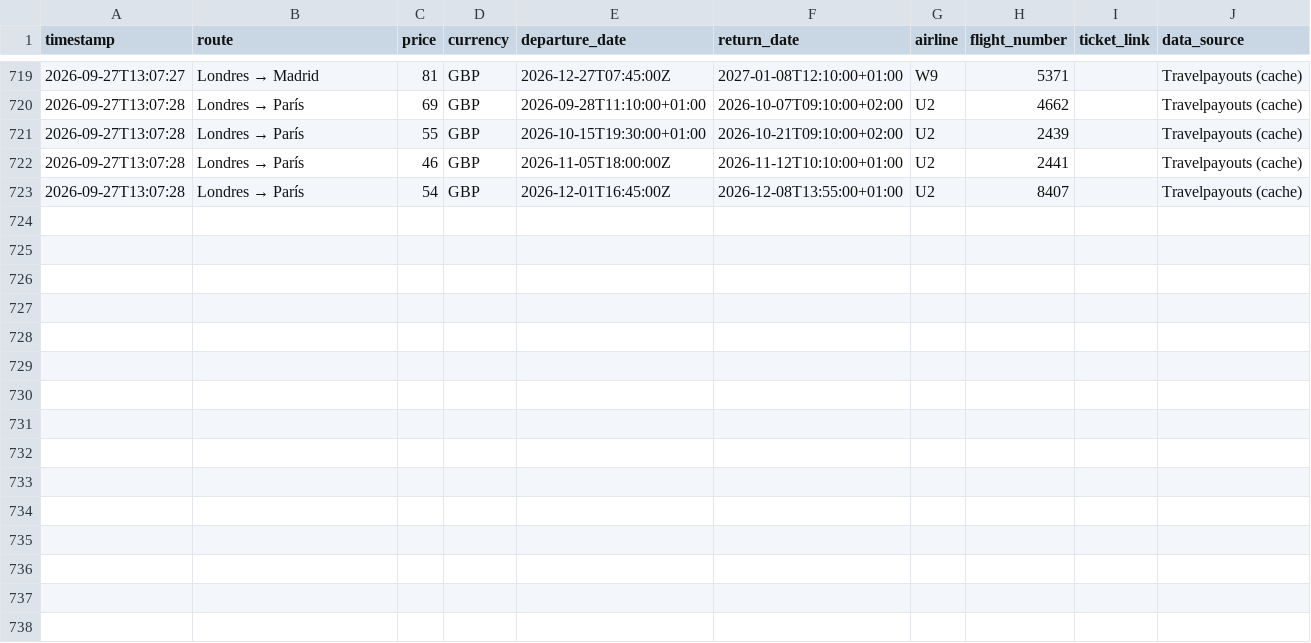
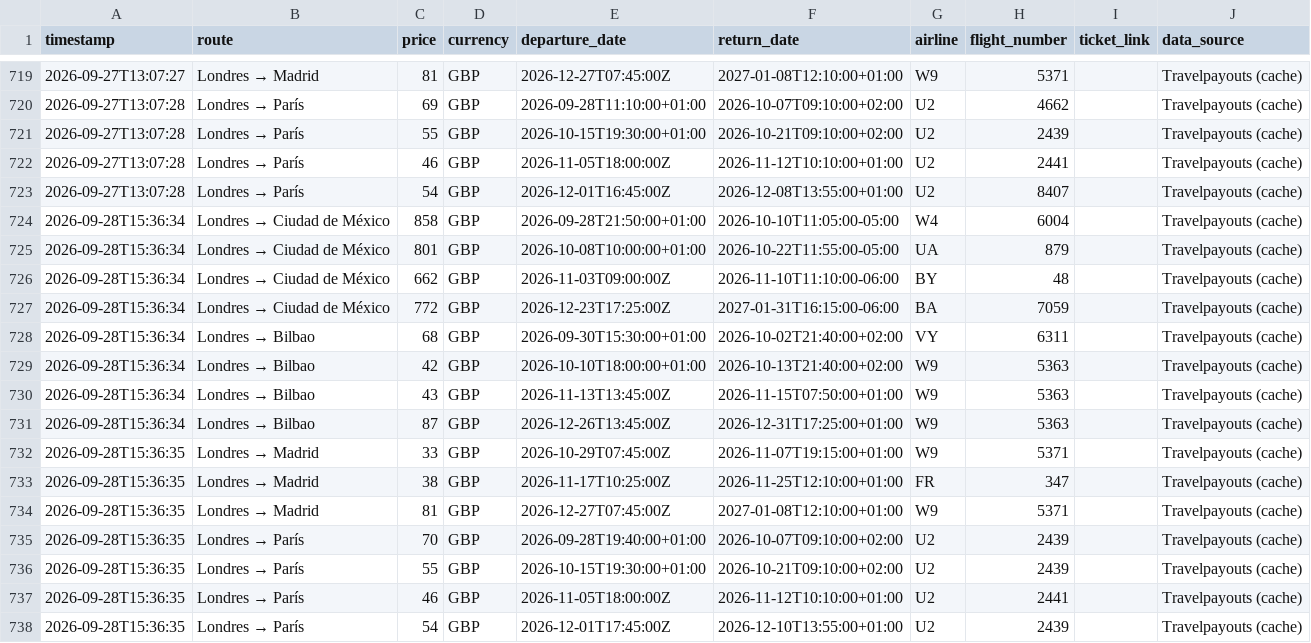
Before and after one commit to Silmerem/Code, a CSV file: flight-tracker/flight_price_history.csv, drawn as a sheet; only a part is shown, gaps mark what is left out.

```diff
--- a/flight-tracker/flight_price_history.csv
+++ b/flight-tracker/flight_price_history.csv
@@ -723 +723,16 @@ timestamp,route,price,currency,departure_date,return_date,airline,flight_number,
 2026-09-27T13:07:28,Londres → París,54,GBP,2026-12-01T16:45:00Z,2026-12-08T13:55:00+01:00,U2,8407,,Travelpayouts (cache)
+2026-09-28T15:36:34,Londres → Ciudad de México,858,GBP,2026-09-28T21:50:00+01:00,2026-10-10T11:05:00-05:00,W4,6004,,Travelpayouts (cache)
+2026-09-28T15:36:34,Londres → Ciudad de México,801,GBP,2026-10-08T10:00:00+01:00,2026-10-22T11:55:00-05:00,UA,879,,Travelpayouts (cache)
+2026-09-28T15:36:34,Londres → Ciudad de México,662,GBP,2026-11-03T09:00:00Z,2026-11-10T11:10:00-06:00,BY,48,,Travelpayouts (cache)
+2026-09-28T15:36:34,Londres → Ciudad de México,772,GBP,2026-12-23T17:25:00Z,2027-01-31T16:15:00-06:00,BA,7059,,Travelpayouts (cache)
+2026-09-28T15:36:34,Londres → Bilbao,68,GBP,2026-09-30T15:30:00+01:00,2026-10-02T21:40:00+02:00,VY,6311,,Travelpayouts (cache)
+2026-09-28T15:36:34,Londres → Bilbao,42,GBP,2026-10-10T18:00:00+01:00,2026-10-13T21:40:00+02:00,W9,5363,,Travelpayouts (cache)
+2026-09-28T15:36:34,Londres → Bilbao,43,GBP,2026-11-13T13:45:00Z,2026-11-15T07:50:00+01:00,W9,5363,,Travelpayouts (cache)
+2026-09-28T15:36:34,Londres → Bilbao,87,GBP,2026-12-26T13:45:00Z,2026-12-31T17:25:00+01:00,W9,5363,,Travelpayouts (cache)
+2026-09-28T15:36:35,Londres → Madrid,33,GBP,2026-10-29T07:45:00Z,2026-11-07T19:15:00+01:00,W9,5371,,Travelpayouts (cache)
+2026-09-28T15:36:35,Londres → Madrid,38,GBP,2026-11-17T10:25:00Z,2026-11-25T12:10:00+01:00,FR,347,,Travelpayouts (cache)
+2026-09-28T15:36:35,Londres → Madrid,81,GBP,2026-12-27T07:45:00Z,2027-01-08T12:10:00+01:00,W9,5371,,Travelpayouts (cache)
+2026-09-28T15:36:35,Londres → París,70,GBP,2026-09-28T19:40:00+01:00,2026-10-07T09:10:00+02:00,U2,2439,,Travelpayouts (cache)
+2026-09-28T15:36:35,Londres → París,55,GBP,2026-10-15T19:30:00+01:00,2026-10-21T09:10:00+02:00,U2,2439,,Travelpayouts (cache)
+2026-09-28T15:36:35,Londres → París,46,GBP,2026-11-05T18:00:00Z,2026-11-12T10:10:00+01:00,U2,2441,,Travelpayouts (cache)
+2026-09-28T15:36:35,Londres → París,54,GBP,2026-12-01T17:45:00Z,2026-12-10T13:55:00+01:00,U2,2439,,Travelpayouts (cache)
```
Also changed, not shown: tracker/flight_price_history.csv.
